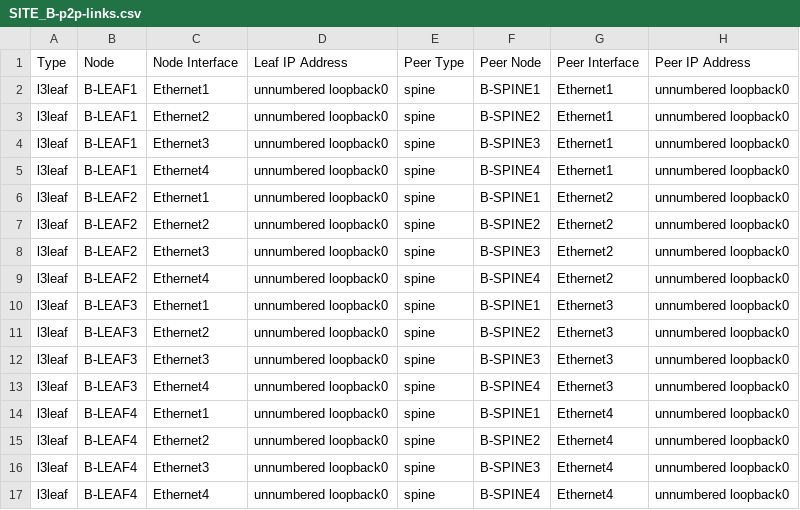
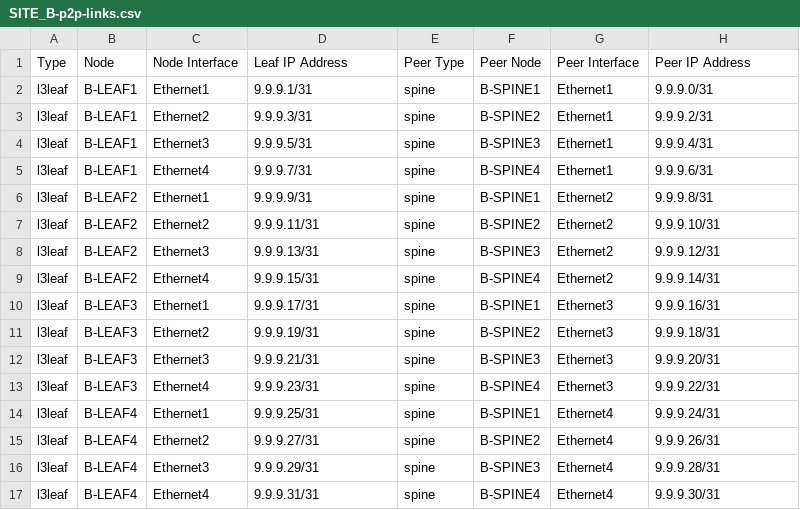
Before and after one commit to philippebureau/Tech_library_demo, a CSV file: Topology/evpnvxlan/Sites/SiteB/documentation/fabric/SITE_B-p2p-links.csv, drawn as a sheet; only a part is shown; the diff covers the shown part only.

```diff
--- a/Topology/evpnvxlan/Sites/SiteB/documentation/fabric/SITE_B-p2p-links.csv
+++ b/Topology/evpnvxlan/Sites/SiteB/documentation/fabric/SITE_B-p2p-links.csv
@@ -1,17 +1,17 @@
 Type,Node,Node Interface,Leaf IP Address,Peer Type,Peer Node,Peer Interface,Peer IP Address
-l3leaf,B-LEAF1,Ethernet1,unnumbered loopback0,spine,B-SPINE1,Ethernet1,unnumbered loopback0
-l3leaf,B-LEAF1,Ethernet2,unnumbered loopback0,spine,B-SPINE2,Ethernet1,unnumbered loopback0
-l3leaf,B-LEAF1,Ethernet3,unnumbered loopback0,spine,B-SPINE3,Ethernet1,unnumbered loopback0
-l3leaf,B-LEAF1,Ethernet4,unnumbered loopback0,spine,B-SPINE4,Ethernet1,unnumbered loopback0
-l3leaf,B-LEAF2,Ethernet1,unnumbered loopback0,spine,B-SPINE1,Ethernet2,unnumbered loopback0
-l3leaf,B-LEAF2,Ethernet2,unnumbered loopback0,spine,B-SPINE2,Ethernet2,unnumbered loopback0
-l3leaf,B-LEAF2,Ethernet3,unnumbered loopback0,spine,B-SPINE3,Ethernet2,unnumbered loopback0
-l3leaf,B-LEAF2,Ethernet4,unnumbered loopback0,spine,B-SPINE4,Ethernet2,unnumbered loopback0
-l3leaf,B-LEAF3,Ethernet1,unnumbered loopback0,spine,B-SPINE1,Ethernet3,unnumbered loopback0
-l3leaf,B-LEAF3,Ethernet2,unnumbered loopback0,spine,B-SPINE2,Ethernet3,unnumbered loopback0
-l3leaf,B-LEAF3,Ethernet3,unnumbered loopback0,spine,B-SPINE3,Ethernet3,unnumbered loopback0
-l3leaf,B-LEAF3,Ethernet4,unnumbered loopback0,spine,B-SPINE4,Ethernet3,unnumbered loopback0
-l3leaf,B-LEAF4,Ethernet1,unnumbered loopback0,spine,B-SPINE1,Ethernet4,unnumbered loopback0
-l3leaf,B-LEAF4,Ethernet2,unnumbered loopback0,spine,B-SPINE2,Ethernet4,unnumbered loopback0
-l3leaf,B-LEAF4,Ethernet3,unnumbered loopback0,spine,B-SPINE3,Ethernet4,unnumbered loopback0
-l3leaf,B-LEAF4,Ethernet4,unnumbered loopback0,spine,B-SPINE4,Ethernet4,unnumbered loopback0
+l3leaf,B-LEAF1,Ethernet1,9.9.9.1/31,spine,B-SPINE1,Ethernet1,9.9.9.0/31
+l3leaf,B-LEAF1,Ethernet2,9.9.9.3/31,spine,B-SPINE2,Ethernet1,9.9.9.2/31
+l3leaf,B-LEAF1,Ethernet3,9.9.9.5/31,spine,B-SPINE3,Ethernet1,9.9.9.4/31
+l3leaf,B-LEAF1,Ethernet4,9.9.9.7/31,spine,B-SPINE4,Ethernet1,9.9.9.6/31
+l3leaf,B-LEAF2,Ethernet1,9.9.9.9/31,spine,B-SPINE1,Ethernet2,9.9.9.8/31
+l3leaf,B-LEAF2,Ethernet2,9.9.9.11/31,spine,B-SPINE2,Ethernet2,9.9.9.10/31
+l3leaf,B-LEAF2,Ethernet3,9.9.9.13/31,spine,B-SPINE3,Ethernet2,9.9.9.12/31
+l3leaf,B-LEAF2,Ethernet4,9.9.9.15/31,spine,B-SPINE4,Ethernet2,9.9.9.14/31
+l3leaf,B-LEAF3,Ethernet1,9.9.9.17/31,spine,B-SPINE1,Ethernet3,9.9.9.16/31
+l3leaf,B-LEAF3,Ethernet2,9.9.9.19/31,spine,B-SPINE2,Ethernet3,9.9.9.18/31
+l3leaf,B-LEAF3,Ethernet3,9.9.9.21/31,spine,B-SPINE3,Ethernet3,9.9.9.20/31
+l3leaf,B-LEAF3,Ethernet4,9.9.9.23/31,spine,B-SPINE4,Ethernet3,9.9.9.22/31
+l3leaf,B-LEAF4,Ethernet1,9.9.9.25/31,spine,B-SPINE1,Ethernet4,9.9.9.24/31
+l3leaf,B-LEAF4,Ethernet2,9.9.9.27/31,spine,B-SPINE2,Ethernet4,9.9.9.26/31
+l3leaf,B-LEAF4,Ethernet3,9.9.9.29/31,spine,B-SPINE3,Ethernet4,9.9.9.28/31
+l3leaf,B-LEAF4,Ethernet4,9.9.9.31/31,spine,B-SPINE4,Ethernet4,9.9.9.30/31
```
Also changed, not shown: 32 edited cells elsewhere in this file, Topology/evpnvxlan/Sites/SiteB/documentation/fabric/SITE_B-topology.csv, 41 other files.
